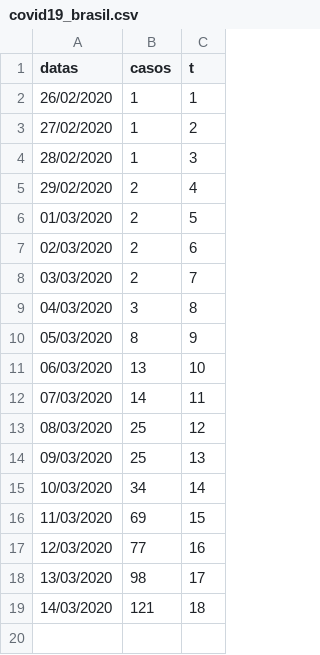
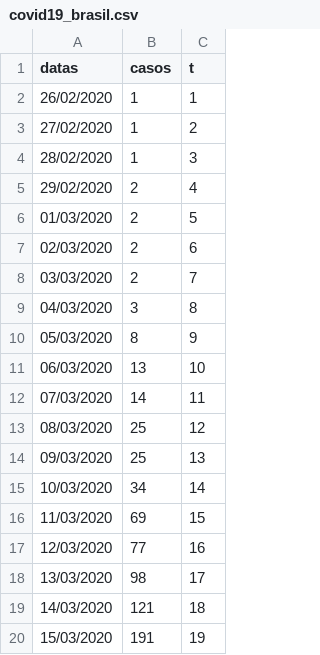
Before and after one commit to higuchip/covid19_brazil, a CSV file: covid19_brasil.csv, drawn as a sheet; the diff names each change by its address in the sheet, - before the commit and + after, or states it on an @@ line.

```diff
--- a/covid19_brasil.csv
+++ b/covid19_brasil.csv
+row 20: 15/03/2020 | 191 | 19
```
Also changed, not shown: 3 other files.
